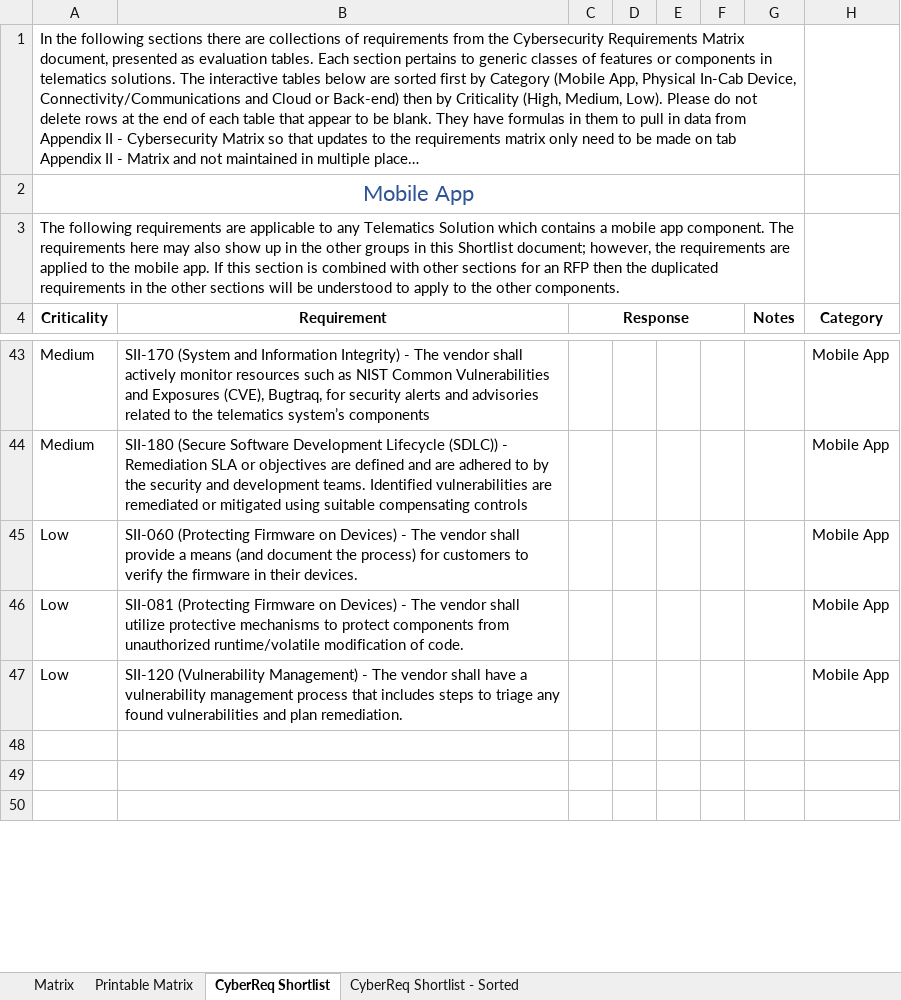
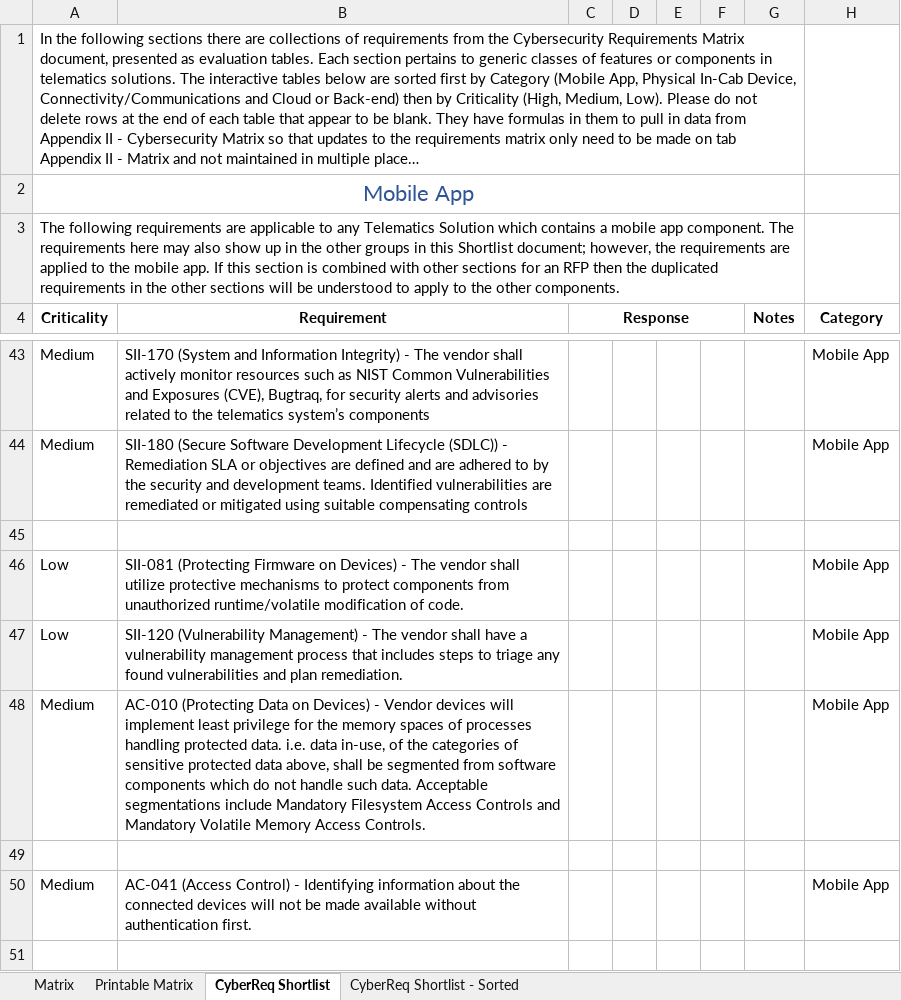
Before and after one commit to nmfta-repo/nmfta-rfp_templates, an Excel workbook: src/Source Sheet for Edits - Shortlists and Requirements Matrix.xlsx, sheet CyberReq Shortlist, drawn as a sheet; only a part is shown, gaps mark what is left out; the shorter side is filled out with more unchanged rows; long unchanged cells end in …; values as stored, in another font and other column widths than the file's, no borders; the diff covers the shown part only; the diff names each change by its address in the sheet, - before the commit and + after, or states it on an @@ line.

```diff
--- a/src/Source Sheet for Edits - Shortlists and Requirements Matrix.xlsx (sheet CyberReq Shortlist)
+++ b/src/Source Sheet for Edits - Shortlists and Requirements Matrix.xlsx (sheet CyberReq Shortlist)
-row 45: Low | SII-060 (Protecting Firmware on Devices) - The vendor shall provide a means (and document the process) for customers to verify the firmware in their devices. |  |  |  |  |  | Mobile App
+row 45: (empty)
+row 48: Medium | AC-010 (Protecting Data on Devices) - Vendor devices will implement least privilege for the memory spaces of processes handling protected data. i.e. data in-use, of the categories of sensitive protected data above, shall be segmented from software components which do not handle such data. Acceptable segmentations include Mandatory Filesystem Access Controls and Mandatory Volatile Memory Access Controls. |  |  |  |  |  | Mobile App
+row 50: Medium | AC-041 (Access Control) - Identifying information about the connected devices will not be made available without authentication first. |  |  |  |  |  | Mobile App
```
Also changed, not shown: 1 added row, 3 removed rows and 99 edited cells elsewhere in this sheet, sheet CyberReq Shortlist - Sorted, sheet Matrix, formulas that keep their value.
